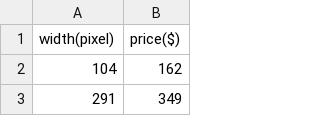
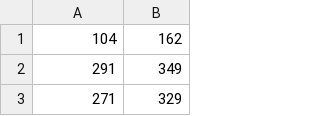
Before and after one commit to DavidDaniel18/LOG721_Lab01, a CSV file: Node/Configuration/Data/data.csv, drawn as a sheet; only a part is shown; the shorter side is filled out with more unchanged rows; the diff names each change by its address in the sheet, - before the commit and + after, or states it on an @@ line.

```diff
--- a/Node/Configuration/Data/data.csv
+++ b/Node/Configuration/Data/data.csv
-row 1: width(pixel) | price($)
```
Also changed, not shown: 50 other files.
